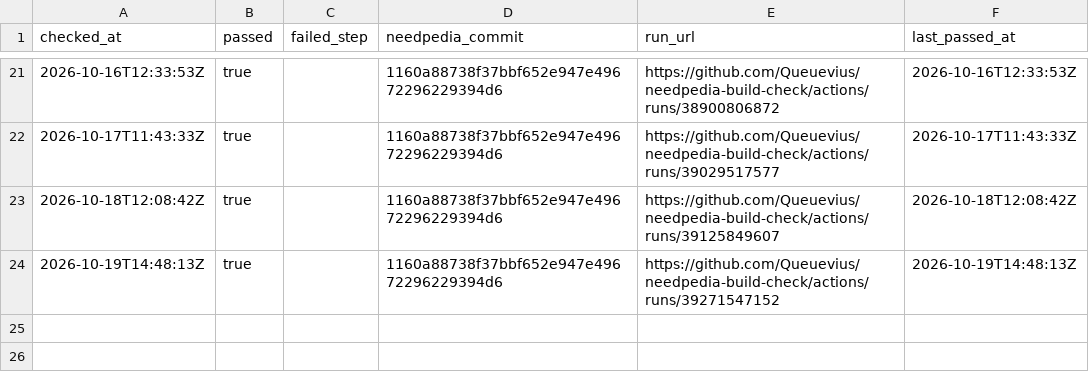
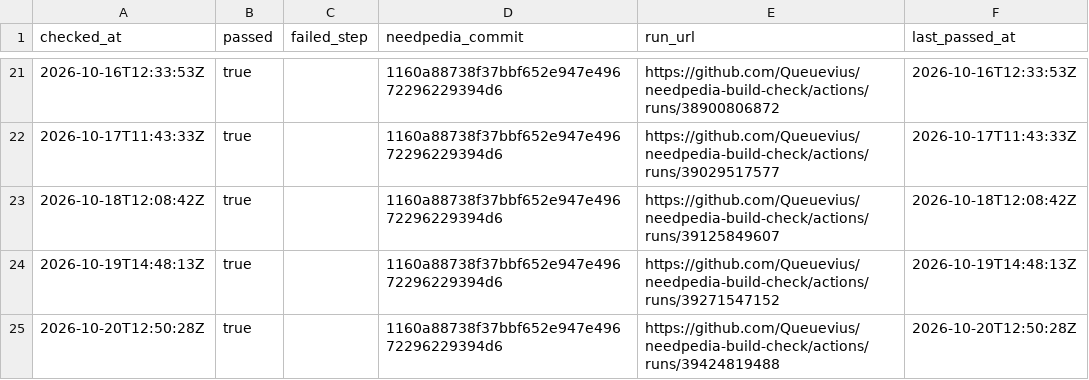
Before and after one commit to Queuevius/needpedia-build-check, a CSV file: results/history.csv, drawn as a sheet; only a part is shown, gaps mark what is left out.

```diff
--- a/results/history.csv
+++ b/results/history.csv
@@ -24 +24,2 @@ checked_at,passed,failed_step,needpedia_commit,run_url,last_passed_at
 2026-10-19T14:48:13Z,true,,1160a88738f37bbf652e947e49672296229394d6,https://github.com/Queuevius/needpedia-build-check/actions/runs/39271547152,2026-10-19T14:48:13Z
+2026-10-20T12:50:28Z,true,,1160a88738f37bbf652e947e49672296229394d6,https://github.com/Queuevius/needpedia-build-check/actions/runs/39424819488,2026-10-20T12:50:28Z
```
Also changed, not shown: 2 other files.
